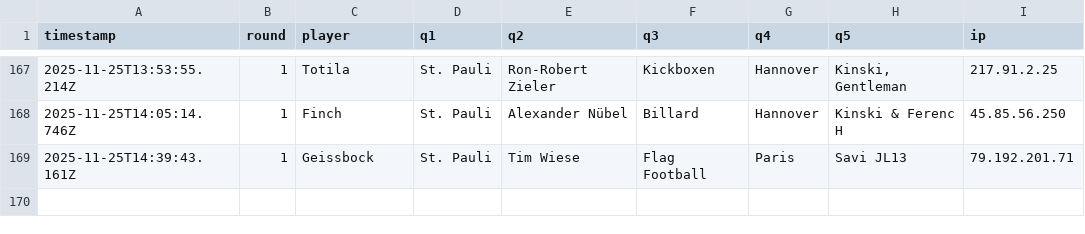
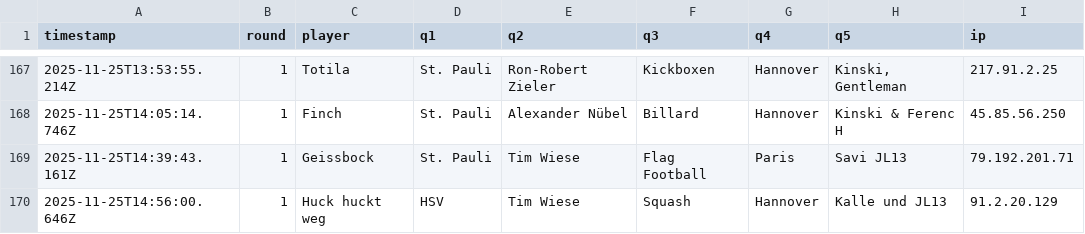
Before and after one commit to Mart-041/Im-with-stupid, a CSV file: data/responses.csv, drawn as a sheet; only a part is shown, gaps mark what is left out.

Commit message:
add response Huck huckt weg  @ 2025-11-25T14:56:00.646Z

```diff
--- a/data/responses.csv
+++ b/data/responses.csv
@@ -169 +169,2 @@ timestamp;round;player;q1;q2;q3;q4;q5;ip
 2025-11-25T14:39:43.161Z;1;Geissbock;St. Pauli;Tim Wiese;Flag Football;Paris;Savi JL13;79.192.201.71
+2025-11-25T14:56:00.646Z;1;Huck huckt weg;HSV;Tim Wiese;Squash;Hannover;Kalle und JL13;91.2.20.129
```
